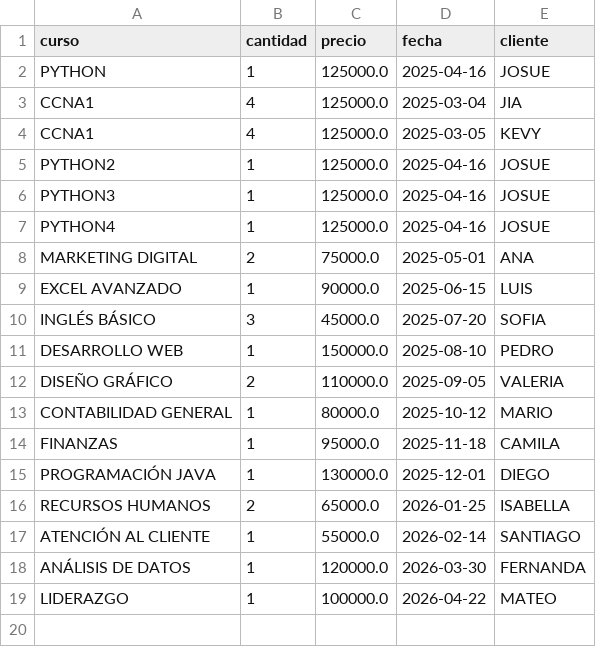
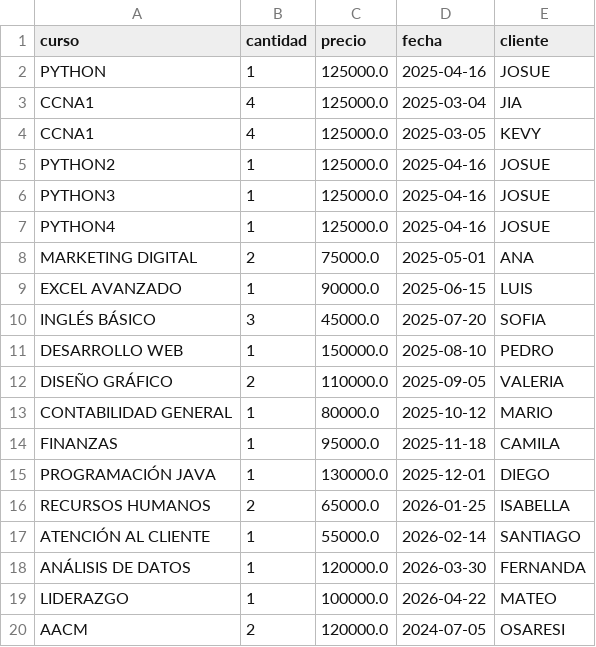
Before and after one commit to Kenneth-Arias/2025C1-G01-FUNDAMENTOS-DE-PYTHON, a CSV file: ventas.csv, drawn as a sheet.

```diff
--- a/ventas.csv
+++ b/ventas.csv
@@ -19 +19,2 @@ ANÁLISIS DE DATOS,1,120000.0,2026-03-30,FERNANDA
 LIDERAZGO,1,100000.0,2026-04-22,MATEO
+AACM,2,120000.0,2024-07-05,OSARESI
```
Also changed, not shown: 2 other files.
